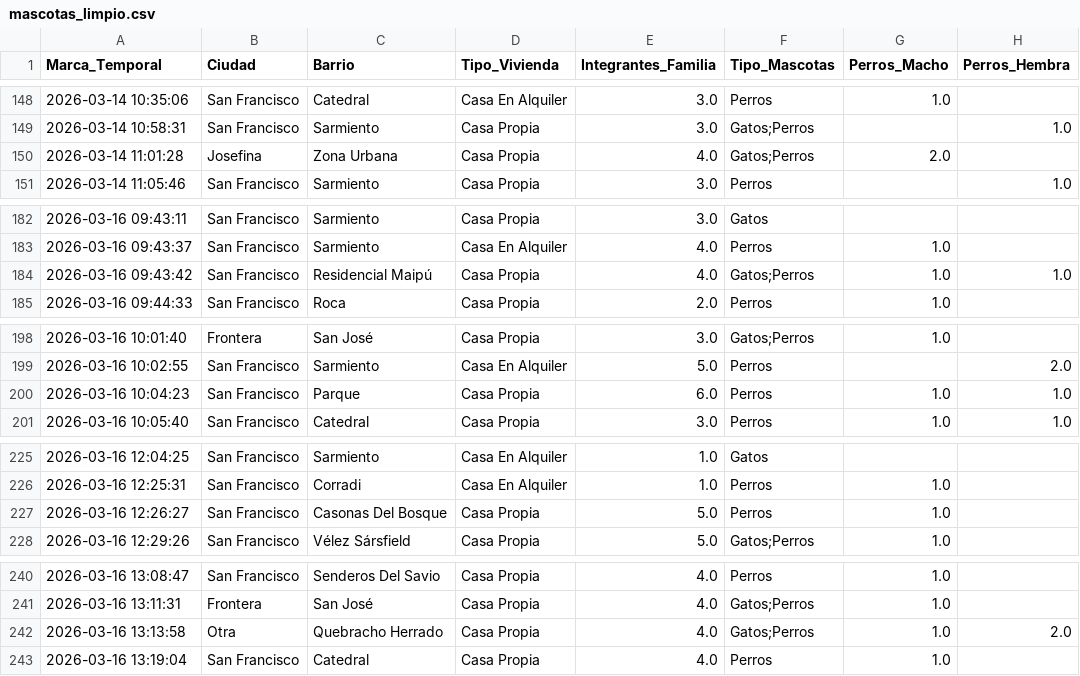
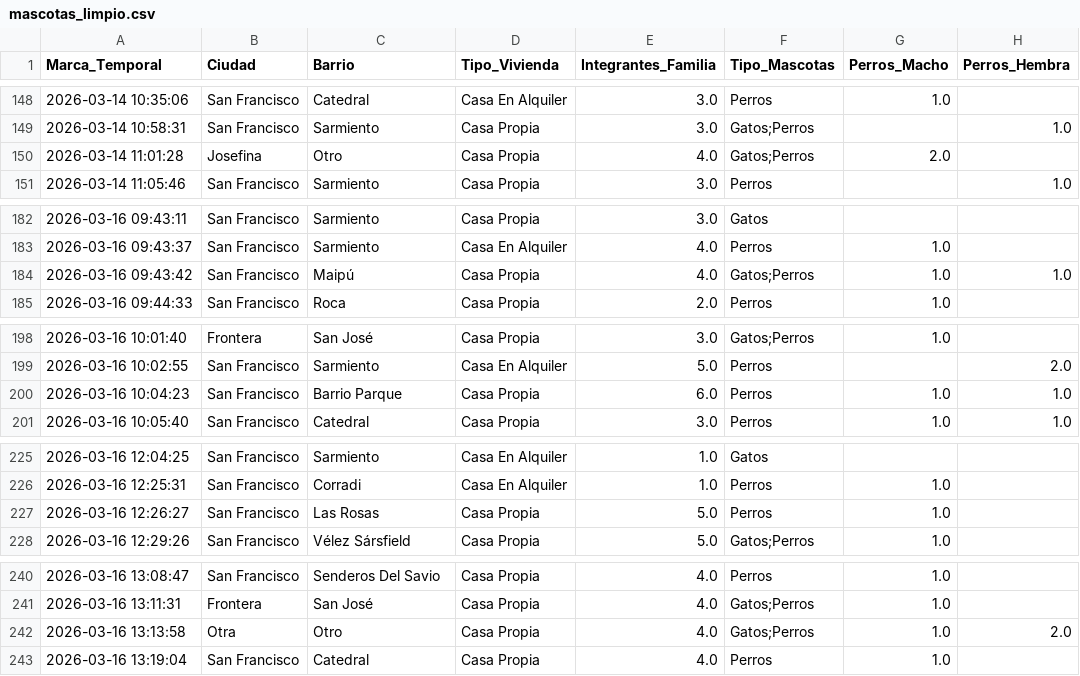
Before and after one commit to facupepi/Ciencia-de-Datos-2026, a CSV file: proyecto_mascotas/web_app/mascotas_limpio.csv, drawn as a sheet; only a part is shown, gaps mark what is left out; the diff covers the shown part only; the diff names each change by its address in the sheet, - before the commit and + after, or states it on an @@ line.

```diff
--- a/proyecto_mascotas/web_app/mascotas_limpio.csv
+++ b/proyecto_mascotas/web_app/mascotas_limpio.csv
-C150 (Barrio): Zona Urbana
+C150 (Barrio): Otro
-C184 (Barrio): Residencial Maipú
+C184 (Barrio): Maipú
-C200 (Barrio): Parque
+C200 (Barrio): Barrio Parque
-C227 (Barrio): Casonas Del Bosque
+C227 (Barrio): Las Rosas
-C242 (Barrio): Quebracho Herrado
+C242 (Barrio): Otro
```
Also changed, not shown: 39 edited cells elsewhere in this file, proyecto_mascotas/mascotas_limpio.csv, 3 other files.
